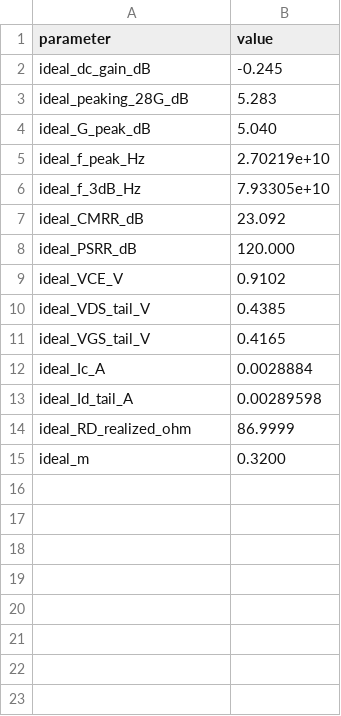
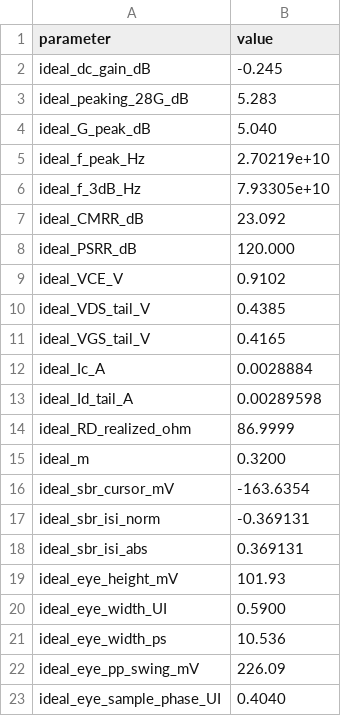
Before and after one commit to oscarmattia/ihp-experiments, a CSV file: circuits/ctle56n/out/ideal/metrics.csv, drawn as a sheet; the diff names each change by its address in the sheet, - before the commit and + after, or states it on an @@ line.

```diff
--- a/circuits/ctle56n/out/ideal/metrics.csv
+++ b/circuits/ctle56n/out/ideal/metrics.csv
+row 16: ideal_sbr_cursor_mV | -163.6354
+row 17: ideal_sbr_isi_norm | -0.369131
+row 18: ideal_sbr_isi_abs | 0.369131
+row 19: ideal_eye_height_mV | 101.93
+row 20: ideal_eye_width_UI | 0.5900
+row 21: ideal_eye_width_ps | 10.536
+row 22: ideal_eye_pp_swing_mV | 226.09
+row 23: ideal_eye_sample_phase_UI | 0.4040
```
Also changed, not shown: circuits/ctle56n/out/ideal/eye_diff.csv, circuits/ctle56n/out/ideal/sbr.csv, 52 other files.
